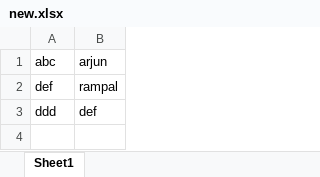
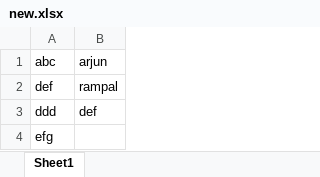
Before and after one commit to BedantikaBasu/branching, an Excel workbook: new.xlsx, sheet Sheet1, drawn as a sheet; values as stored, in another font and other column widths than the file's, no borders; the diff names each change by its address in the sheet, - before the commit and + after, or states it on an @@ line.

Commit message:
change in new added and committed

```diff
--- a/new.xlsx (sheet Sheet1)
+++ b/new.xlsx (sheet Sheet1)
+row 4: efg
```
